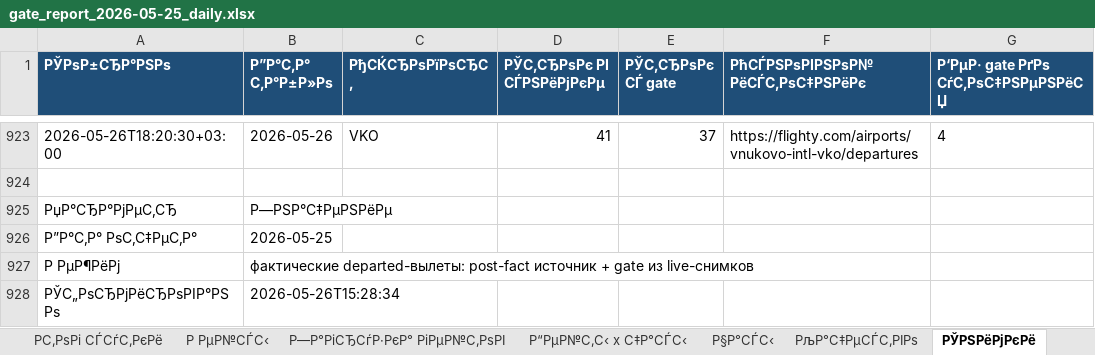
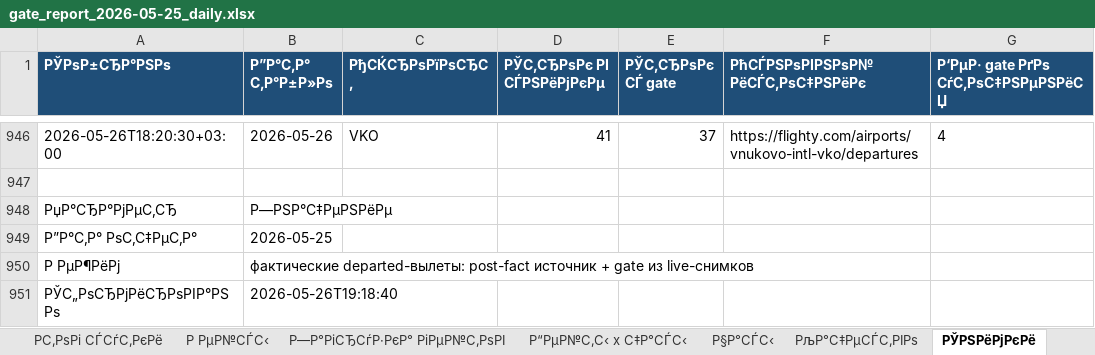
Before and after one commit to vitdmit/airport-gate-bot, an Excel workbook: outputs/gate_report_2026-05-25_daily.xlsx, sheet РЎРЅРёРјРєРё, drawn as a sheet; only a part is shown, gaps mark what is left out; values as stored, in another font and other column widths than the file's, no borders; addresses are those after the commit; the diff covers the shown part only; the diff names each change by its address in the sheet, - before the commit and + after, or states it on an @@ line.

```diff
--- a/outputs/gate_report_2026-05-25_daily.xlsx (sheet РЎРЅРёРјРєРё)
+++ b/outputs/gate_report_2026-05-25_daily.xlsx (sheet РЎРЅРёРјРєРё)
-B951 (Р”Р°С‚Р° С‚Р°Р±Р»Рѕ): 2026-05-26T15:28:34
+B951 (Р”Р°С‚Р° С‚Р°Р±Р»Рѕ): 2026-05-26T19:18:40
```
Also changed, not shown: 23 added rows elsewhere in this sheet, outputs/gate_report_2026-05-25_daily_quality.xlsx.
